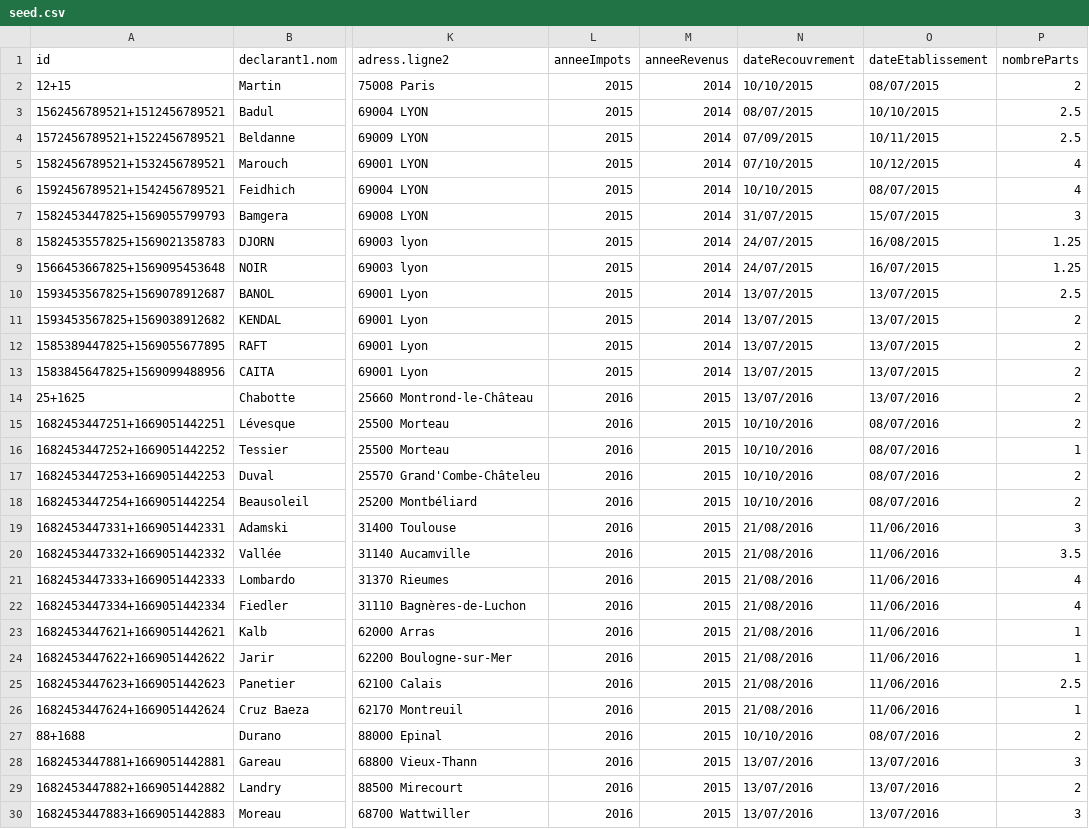
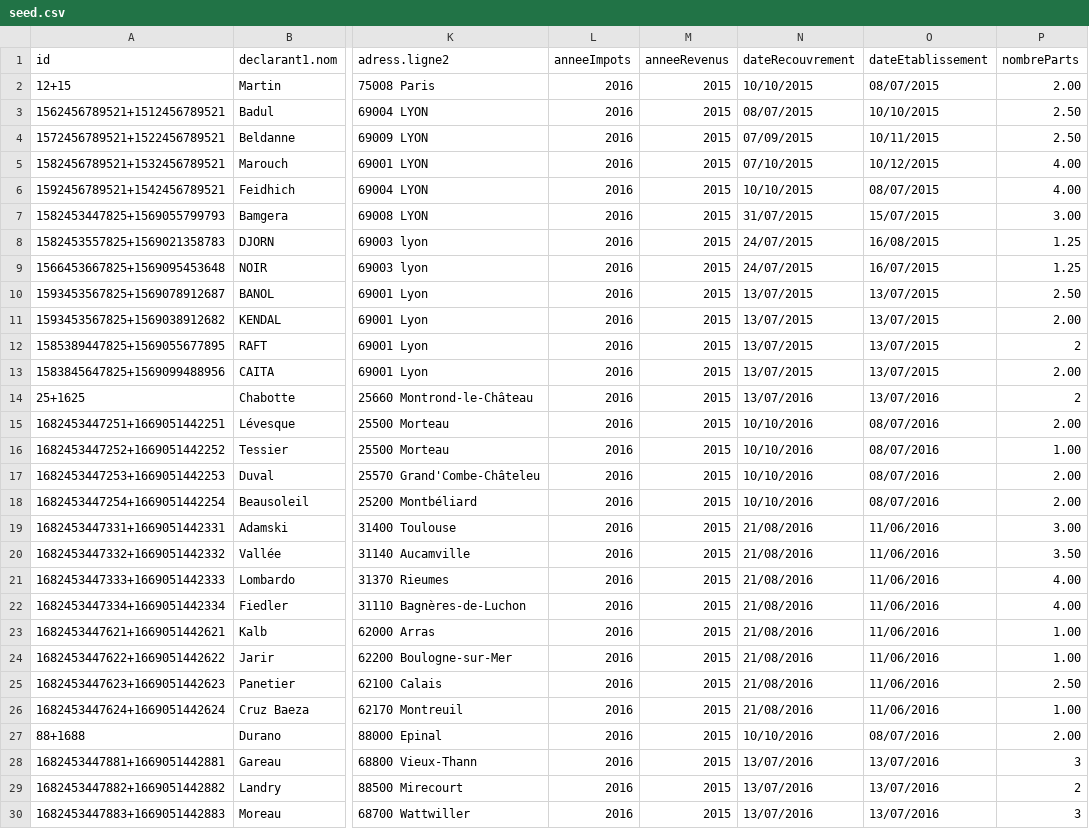
Before and after one commit to sirignano/svair-mock, a CSV file: data/seed.csv, drawn as a sheet; only a part is shown, gaps mark what is left out; the diff covers the shown part only; the diff names each change by its address in the sheet, - before the commit and + after, or states it on an @@ line.

```diff
--- a/data/seed.csv
+++ b/data/seed.csv
-L2:L13 (anneeImpots): 2015
+L2:L13 (anneeImpots): 2016
-M2:M13 (anneeRevenus): 2014
+M2:M13 (anneeRevenus): 2015
-P2 (nombreParts): 2
+P2 (nombreParts): 2.00
-P3:P4 (nombreParts): 2.5
+P3:P4 (nombreParts): 2.50
-P5:P6 (nombreParts): 4
+P5:P6 (nombreParts): 4.00
-P7 (nombreParts): 3
+P7 (nombreParts): 3.00
-P10 (nombreParts): 2.5
+P10 (nombreParts): 2.50
-P11 (nombreParts): 2
+P11 (nombreParts): 2.00
-P13 (nombreParts): 2
+P13 (nombreParts): 2.00
-P15 (nombreParts): 2
+P15 (nombreParts): 2.00
-P16 (nombreParts): 1
+P16 (nombreParts): 1.00
-P17:P18 (nombreParts): 2
+P17:P18 (nombreParts): 2.00
-P19 (nombreParts): 3
+P19 (nombreParts): 3.00
-P20 (nombreParts): 3.5
+P20 (nombreParts): 3.50
-P21:P22 (nombreParts): 4
+P21:P22 (nombreParts): 4.00
-P23:P24 (nombreParts): 1
+P23:P24 (nombreParts): 1.00
-P25 (nombreParts): 2.5
+P25 (nombreParts): 2.50
-P26 (nombreParts): 1
+P26 (nombreParts): 1.00
-P27 (nombreParts): 2
+P27 (nombreParts): 2.00
```
Also changed, not shown: 1 removed row and 42 edited cells elsewhere in this file.
